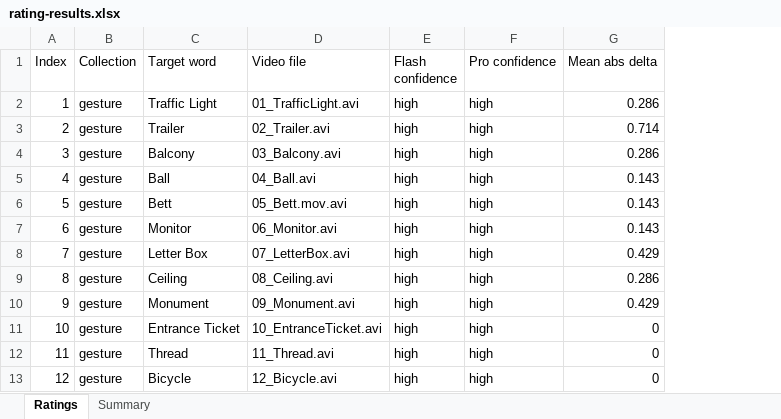
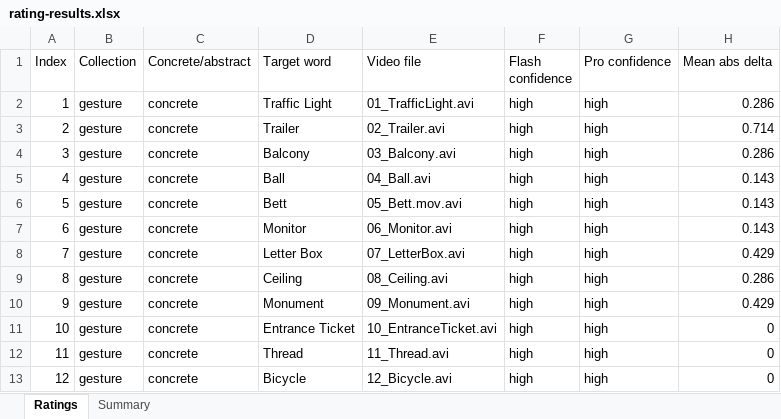
Before and after one commit to hax2/GestureCheck, an Excel workbook: rating-results.xlsx, sheet Ratings, drawn as a sheet; only a part is shown; values as stored, in another font and other column widths than the file's, no borders; the diff names each change by its address in the sheet, - before the commit and + after, or states it on an @@ line.

Commit message:
Add concrete abstract dashboard view

```diff
--- a/rating-results.xlsx (sheet Ratings)
+++ b/rating-results.xlsx (sheet Ratings)
+column C (Concrete/abstract), rows 2-13: all concrete
```
Also changed, not shown: 5 other files.
